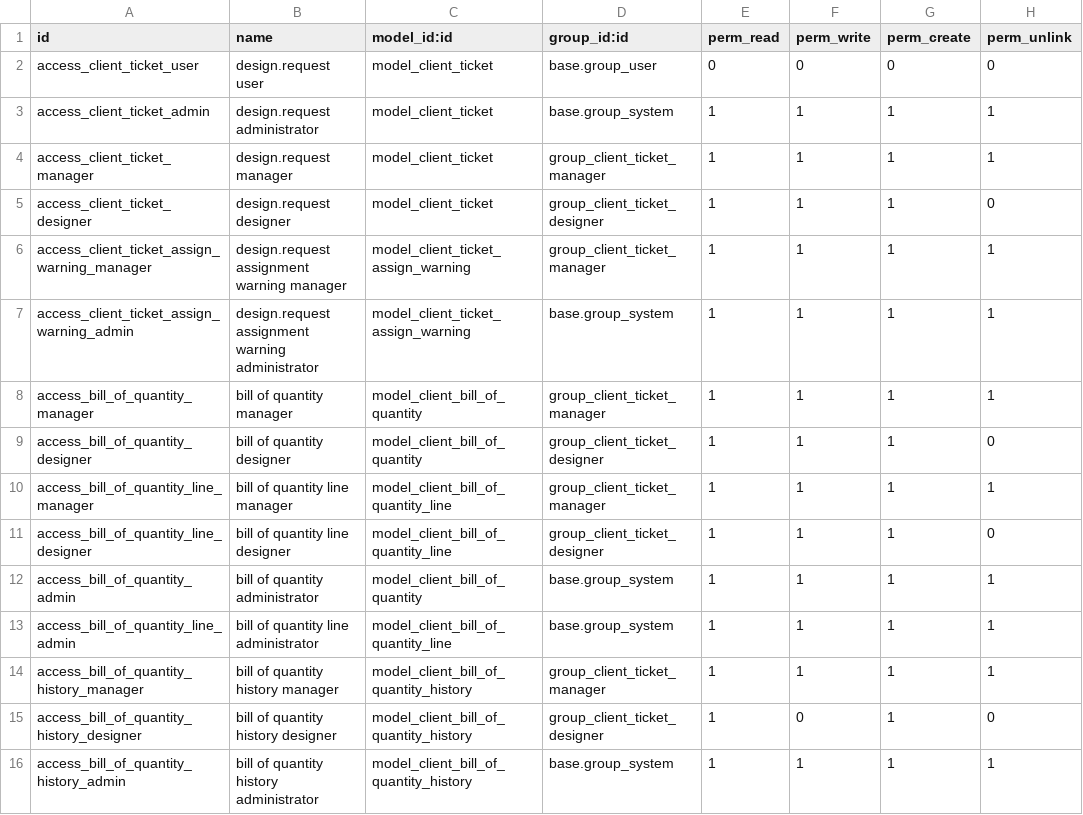
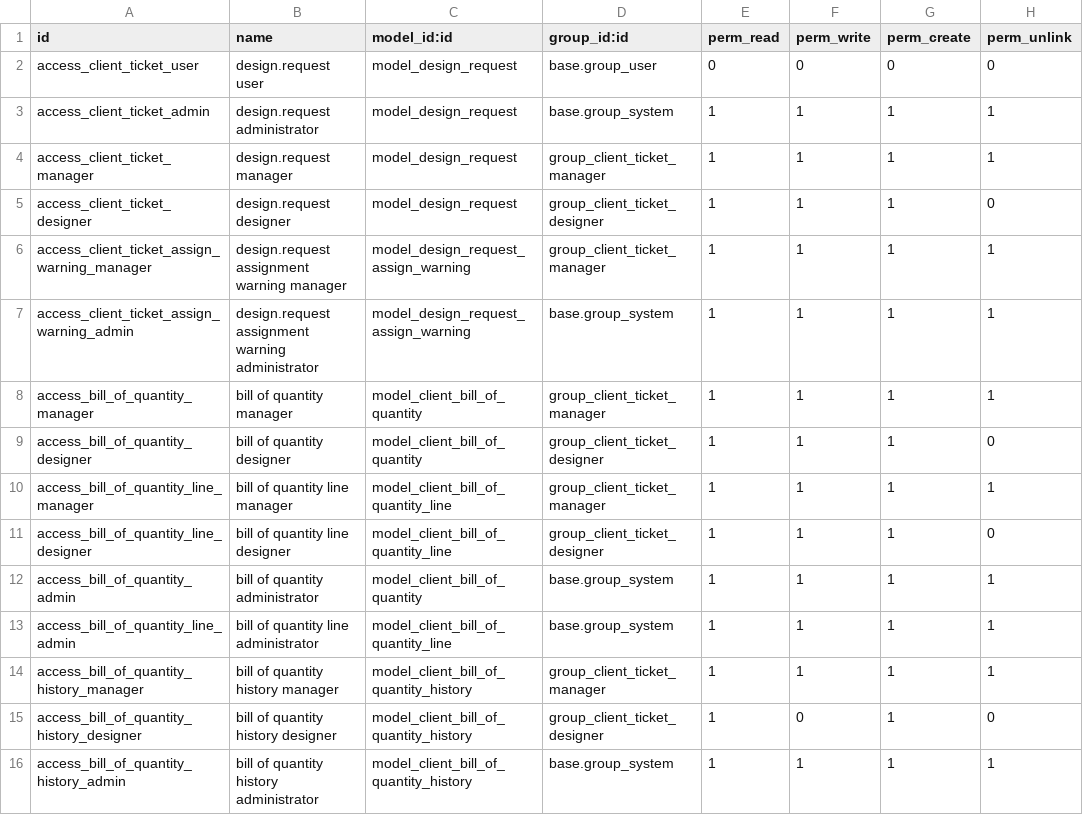
Before and after one commit to Vannabe-ur/Home-Furniture-POC-with-Odoo, a CSV file: addons/my_module/security/ir.model.access.csv, drawn as a sheet.

Commit message:
Rename client ticket model files to design request

```diff
--- a/addons/my_module/security/ir.model.access.csv
+++ b/addons/my_module/security/ir.model.access.csv
@@ -1,8 +1,8 @@
 id,name,model_id:id,group_id:id,perm_read,perm_write,perm_create,perm_unlink
-access_client_ticket_user,design.request user,model_client_ticket,base.group_user,0,0,0,0
-access_client_ticket_admin,design.request administrator,model_client_ticket,base.group_system,1,1,1,1
-access_client_ticket_manager,design.request manager,model_client_ticket,group_client_ticket_manager,1,1,1,1
-access_client_ticket_designer,design.request designer,model_client_ticket,group_client_ticket_designer,1,1,1,0
-access_client_ticket_assign_warning_manager,design.request assignment warning manager,model_client_ticket_assign_warning,group_client_ticket_manager,1,1,1,1
-access_client_ticket_assign_warning_admin,design.request assignment warning administrator,model_client_ticket_assign_warning,base.group_system,1,1,1,1
+access_client_ticket_user,design.request user,model_design_request,base.group_user,0,0,0,0
+access_client_ticket_admin,design.request administrator,model_design_request,base.group_system,1,1,1,1
+access_client_ticket_manager,design.request manager,model_design_request,group_client_ticket_manager,1,1,1,1
+access_client_ticket_designer,design.request designer,model_design_request,group_client_ticket_designer,1,1,1,0
+access_client_ticket_assign_warning_manager,design.request assignment warning manager,model_design_request_assign_warning,group_client_ticket_manager,1,1,1,1
+access_client_ticket_assign_warning_admin,design.request assignment warning administrator,model_design_request_assign_warning,base.group_system,1,1,1,1
 access_bill_of_quantity_manager,bill of quantity manager,model_client_bill_of_quantity,group_client_ticket_manager,1,1,1,1
```
Also changed, not shown: 16 other files.
